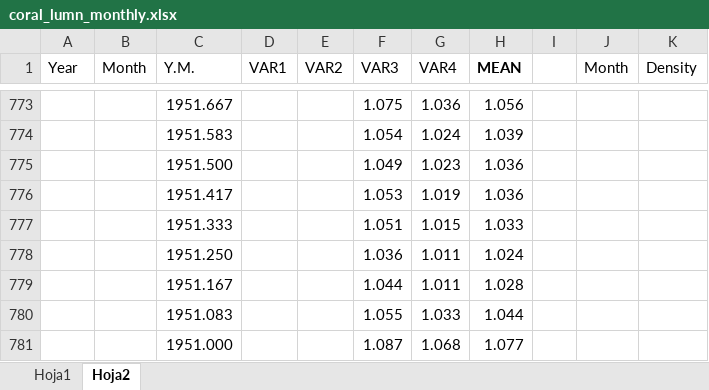
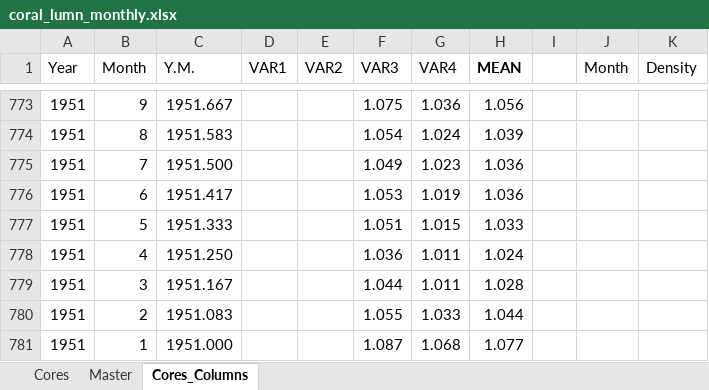
Before and after one commit to luislizcano/Coral-growth-varadero, an Excel workbook: Data_processed/coral_lumn_monthly.xlsx, sheet Cores_Columns, drawn as a sheet; only a part is shown, gaps mark what is left out; values as stored, in another font and other column widths than the file's, no borders; the diff covers the shown part only; the diff names each change by its address in the sheet, - before the commit and + after, or states it on an @@ line.

```diff
--- a/Data_processed/coral_lumn_monthly.xlsx (sheet Cores_Columns)
+++ b/Data_processed/coral_lumn_monthly.xlsx (sheet Cores_Columns)
-sheet tab: Hoja1
+sheet tab: Master
-sheet tab: Hoja2
+sheet tab: Cores_Columns
+sheet tab: Cores
-A773:A781 (Year): (empty)
+A773:A781 (Year): 1951
-B773 (Month): (empty)
+B773 (Month): 9
-B774 (Month): (empty)
+B774 (Month): 8
-B775 (Month): (empty)
+B775 (Month): 7
-B776 (Month): (empty)
+B776 (Month): 6
-B777 (Month): (empty)
+B777 (Month): 5
-B778 (Month): (empty)
+B778 (Month): 4
-B779 (Month): (empty)
+B779 (Month): 3
-B780 (Month): (empty)
+B780 (Month): 2
-B781 (Month): (empty)
+B781 (Month): 1
```
Also changed, not shown: 54 edited cells elsewhere in this sheet, sheet Master, Data_processed/env_monthly.xlsx, Envdata_raw/Temperaturas_2025.xlsx, 32 other files.
